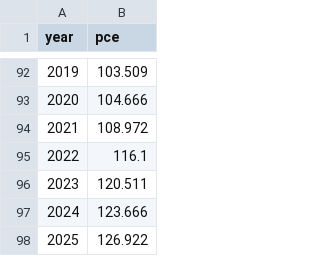
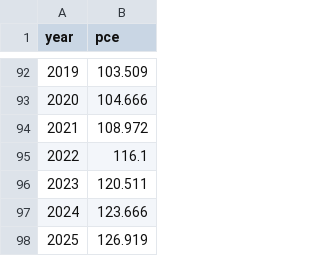
Before and after one commit to Economic/realtalk, a CSV file: data-raw/processed/pce_annual.csv, drawn as a sheet; only a part is shown, gaps mark what is left out.

```diff
--- a/data-raw/processed/pce_annual.csv
+++ b/data-raw/processed/pce_annual.csv
@@ -97,2 +97,2 @@ year,pce
 2024,123.666
-2025,126.922
+2025,126.919
```
Also changed, not shown: data-raw/processed/available_price_indexes.csv, data-raw/processed/pce_monthly_sa.csv, 20 other files.
